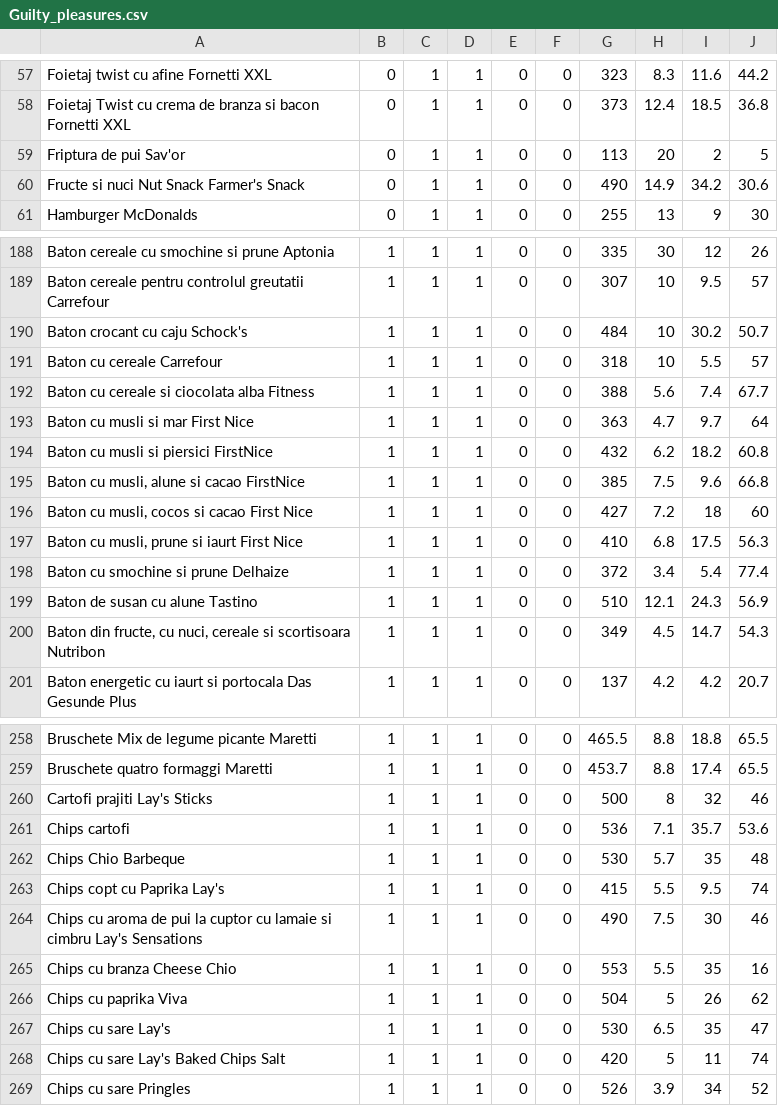
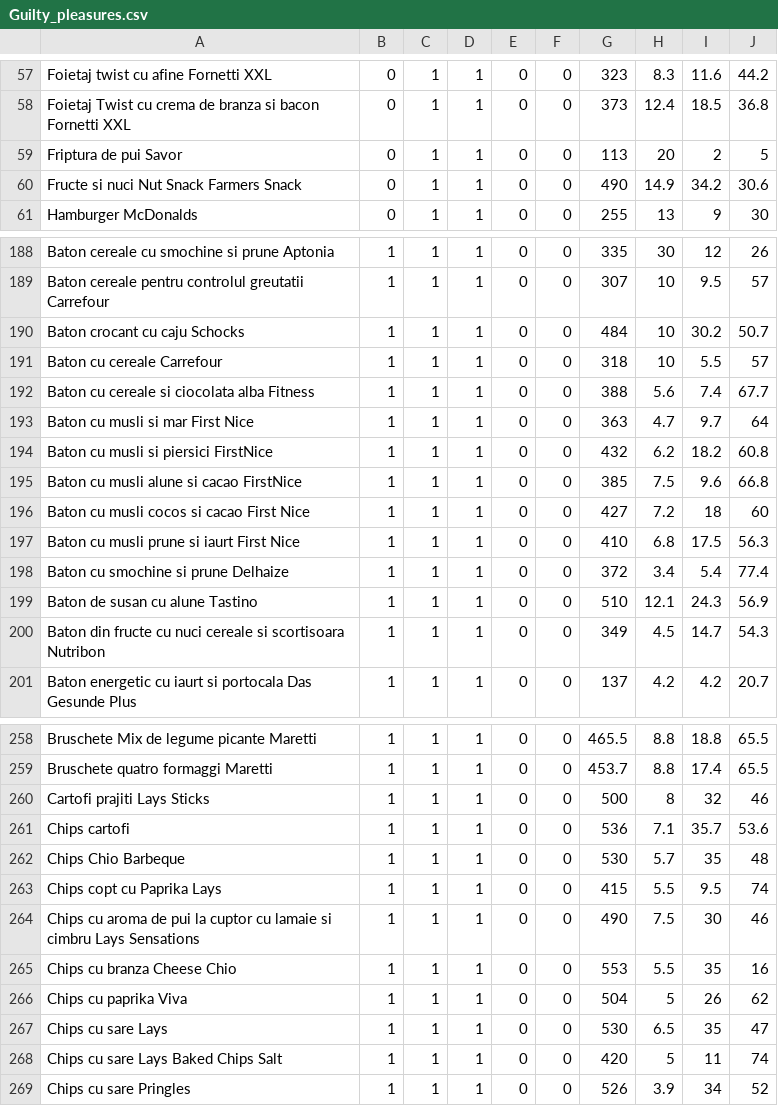
Before and after one commit to Fluffy-Minions/Intelligent-Diet-Arrangement-System, a CSV file: DB_ready_data/Guilty_pleasures.csv, drawn as a sheet; only a part is shown, gaps mark what is left out; the diff covers the shown part only.

```diff
--- a/DB_ready_data/Guilty_pleasures.csv
+++ b/DB_ready_data/Guilty_pleasures.csv
@@ -58,4 +58,4 @@ Foietaj twist cu afine Fornetti XXL,0,1,1,0,0,323,8.3,11.6,44.2
 Foietaj Twist cu crema de branza si bacon Fornetti XXL,0,1,1,0,0,373,12.4,18.5,36.8
-Friptura de pui Sav'or,0,1,1,0,0,113,20,2,5
-Fructe si nuci Nut Snack Farmer's Snack,0,1,1,0,0,490,14.9,34.2,30.6
+Friptura de pui Savor,0,1,1,0,0,113,20,2,5
+Fructe si nuci Nut Snack Farmers Snack,0,1,1,0,0,490,14.9,34.2,30.6
 Hamburger McDonalds,0,1,1,0,0,255,13,9,30
@@ -189,3 +189,3 @@ Baton cereale cu smochine si prune Aptonia,1,1,1,0,0,335,30,12,26
 Baton cereale pentru controlul greutatii Carrefour,1,1,1,0,0,307,10,9.5,57
-Baton crocant cu caju Schock's,1,1,1,0,0,484,10,30.2,50.7
+Baton crocant cu caju Schocks,1,1,1,0,0,484,10,30.2,50.7
 Baton cu cereale Carrefour,1,1,1,0,0,318,10,5.5,57
@@ -194,8 +194,8 @@ Baton cu musli si mar First Nice,1,1,1,0,0,363,4.7,9.7,64
 Baton cu musli si piersici FirstNice,1,1,1,0,0,432,6.2,18.2,60.8
-"Baton cu musli, alune si cacao FirstNice",1,1,1,0,0,385,7.5,9.6,66.8
-"Baton cu musli, cocos si cacao First Nice",1,1,1,0,0,427,7.2,18,60
-"Baton cu musli, prune si iaurt First Nice",1,1,1,0,0,410,6.8,17.5,56.3
+Baton cu musli  alune si cacao FirstNice,1,1,1,0,0,385,7.5,9.6,66.8
+Baton cu musli  cocos si cacao First Nice,1,1,1,0,0,427,7.2,18,60
+Baton cu musli  prune si iaurt First Nice,1,1,1,0,0,410,6.8,17.5,56.3
 Baton cu smochine si prune Delhaize,1,1,1,0,0,372,3.4,5.4,77.4
 Baton de susan cu alune Tastino,1,1,1,0,0,510,12.1,24.3,56.9
-"Baton din fructe, cu nuci, cereale si scortisoara Nutribon",1,1,1,0,0,349,4.5,14.7,54.3
+Baton din fructe  cu nuci  cereale si scortisoara Nutribon,1,1,1,0,0,349,4.5,14.7,54.3
 Baton energetic cu iaurt si portocala Das Gesunde Plus,1,1,1,0,0,137,4.2,4.2,20.7
@@ -259,11 +259,11 @@ Bruschete Mix de legume picante Maretti,1,1,1,0,0,465.5,8.8,18.8,65.5
 Bruschete quatro formaggi Maretti,1,1,1,0,0,453.7,8.8,17.4,65.5
-Cartofi prajiti Lay's Sticks,1,1,1,0,0,500,8,32,46
+Cartofi prajiti Lays Sticks,1,1,1,0,0,500,8,32,46
 Chips cartofi,1,1,1,0,0,536,7.1,35.7,53.6
 Chips Chio Barbeque,1,1,1,0,0,530,5.7,35,48
-Chips copt cu Paprika Lay's,1,1,1,0,0,415,5.5,9.5,74
-Chips cu aroma de pui la cuptor cu lamaie si cimbru Lay's Sensations,1,1,1,0,0,490,7.5,30,46
+Chips copt cu Paprika Lays,1,1,1,0,0,415,5.5,9.5,74
+Chips cu aroma de pui la cuptor cu lamaie si cimbru Lays Sensations,1,1,1,0,0,490,7.5,30,46
 Chips cu branza Cheese Chio,1,1,1,0,0,553,5.5,35,16
 Chips cu paprika Viva,1,1,1,0,0,504,5,26,62
-Chips cu sare Lay's,1,1,1,0,0,530,6.5,35,47
-Chips cu sare Lay's Baked Chips Salt,1,1,1,0,0,420,5,11,74
+Chips cu sare Lays,1,1,1,0,0,530,6.5,35,47
+Chips cu sare Lays Baked Chips Salt,1,1,1,0,0,420,5,11,74
 Chips cu sare Pringles,1,1,1,0,0,526,3.9,34,52
```
Also changed, not shown: 11 edited cells elsewhere in this file, DB_ready_data/Cereale.csv, DB_ready_data/Dulciuri.csv, 11 other files.
